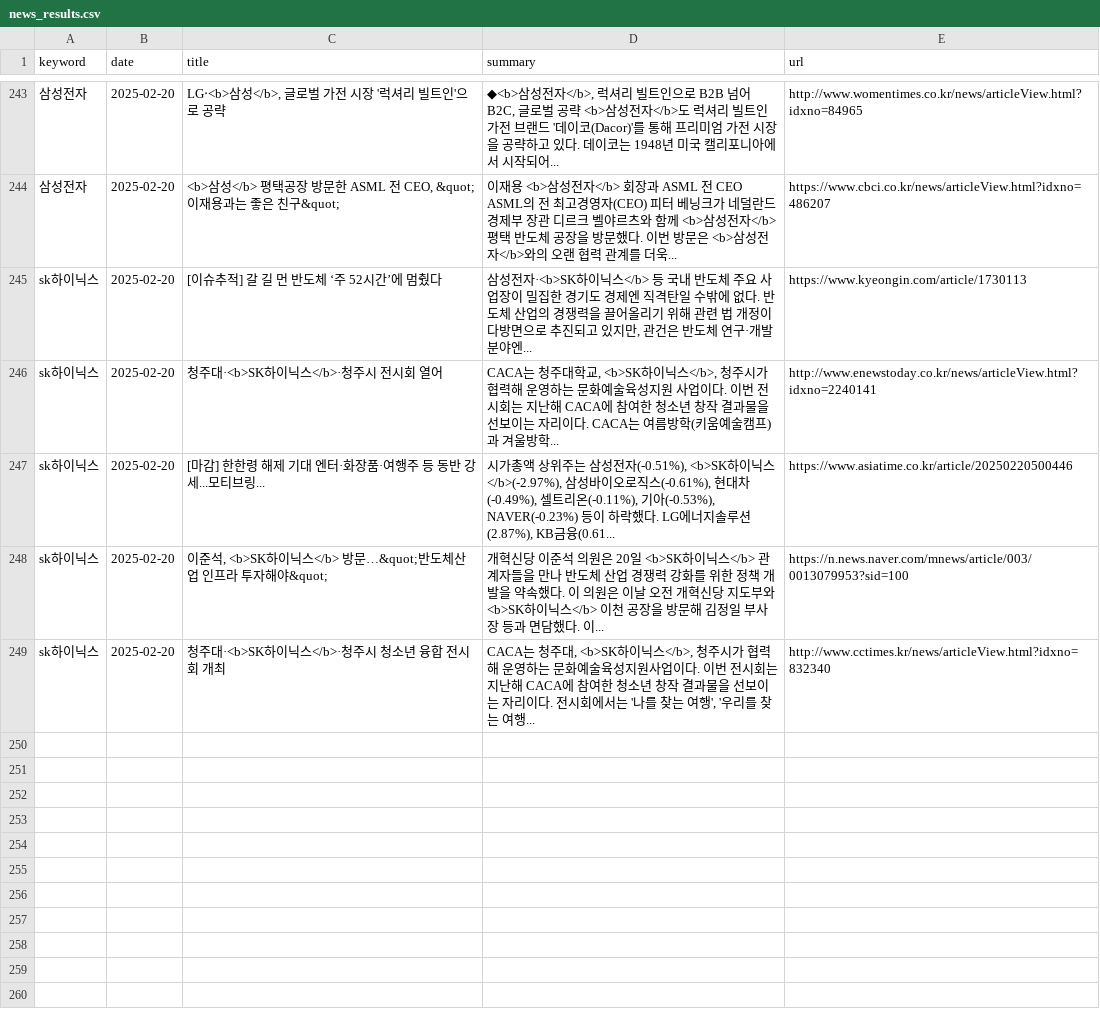
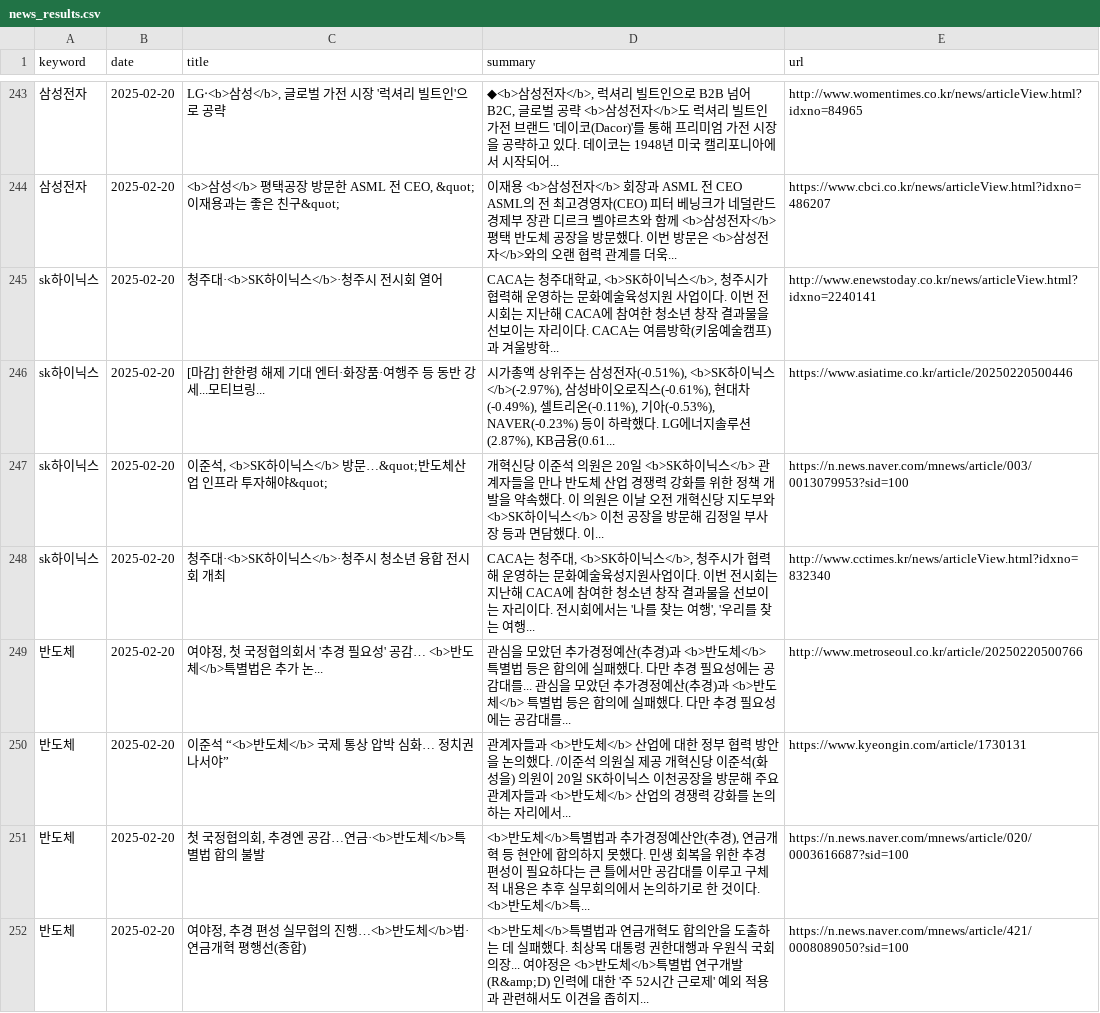
Before and after one commit to kjs928/HARMAN_Python_Project, a CSV file: news_results.csv, drawn as a sheet; only a part is shown, gaps mark what is left out; the diff covers the shown part only; the diff names each change by its address in the sheet, - before the commit and + after, or states it on an @@ line.

```diff
--- a/news_results.csv
+++ b/news_results.csv
@@ row 245 moved to row 260: sk하이닉스 @@
+row 249: 반도체 | 2025-02-20 | 여야정, 첫 국정협의회서 '추경 필요성' 공감… <b>반도체</b>특별법은 추가 논... | 관심을 모았던 추가경정예산(추경)과 <b>반도체</b> 특별법 등은 합의에 실패했다. 다만 추경 필요성에는 공감대를... 관심을 모았던 추가경정예산(추경)과 <b>반도체</b> 특별법 등은 합의에 실패했다. 다만 추경 필요성에는 공감대를... | http://www.metroseoul.co.kr/article/20250220500766
+row 250: 반도체 | 2025-02-20 | 이준석 “<b>반도체</b> 국제 통상 압박 심화… 정치권 나서야” | 관계자들과 <b>반도체</b> 산업에 대한 정부 협력 방안을 논의했다. /이준석 의원실 제공 개혁신당 이준석(화성을) 의원이 20일 SK하이닉스 이천공장을 방문해 주요 관계자들과 <b>반도체</b> 산업의 경쟁력 강화를 논의하는 자리에서... | https://www.kyeongin.com/article/1730131
+row 251: 반도체 | 2025-02-20 | 첫 국정협의회, 추경엔 공감…연금·<b>반도체</b>특별법 합의 불발 | <b>반도체</b>특별법과 추가경정예산안(추경), 연금개혁 등 현안에 합의하지 못했다. 민생 회복을 위한 추경 편성이 필요하다는 큰 틀에서만 공감대를 이루고 구체적 내용은 추후 실무회의에서 논의하기로 한 것이다. <b>반도체</b>특... | https://n.news.naver.com/mnews/article/020/0003616687?sid=100
+row 252: 반도체 | 2025-02-20 | 여야정, 추경 편성 실무협의 진행…<b>반도체</b>법·연금개혁 평행선(종합) | <b>반도체</b>특별법과 연금개혁도 합의안을 도출하는 데 실패했다. 최상목 대통령 권한대행과 우원식 국회의장... 여야정은 <b>반도체</b>특별법 연구개발(R&amp;D) 인력에 대한 '주 52시간 근로제' 예외 적용과 관련해서도 이견을 좁히지... | https://n.news.naver.com/mnews/article/421/0008089050?sid=100
```
Also changed, not shown: 7 added rows elsewhere in this file.
